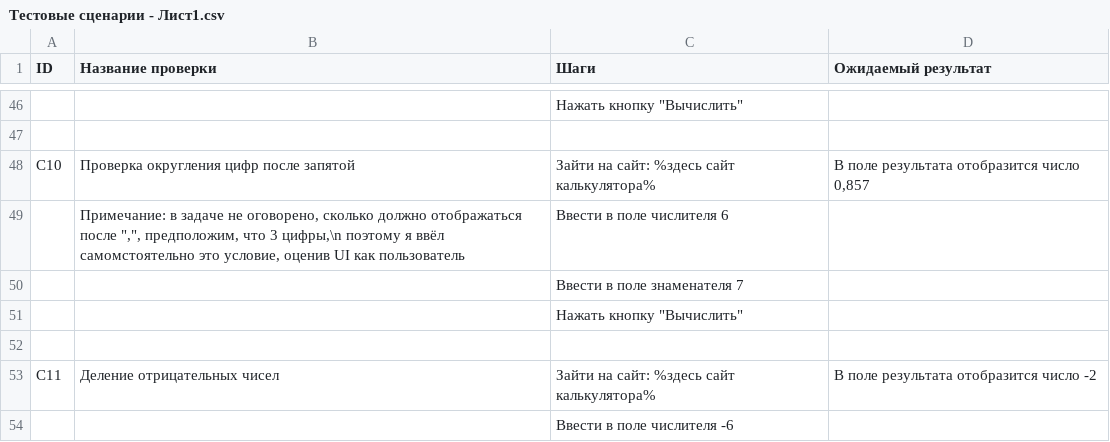
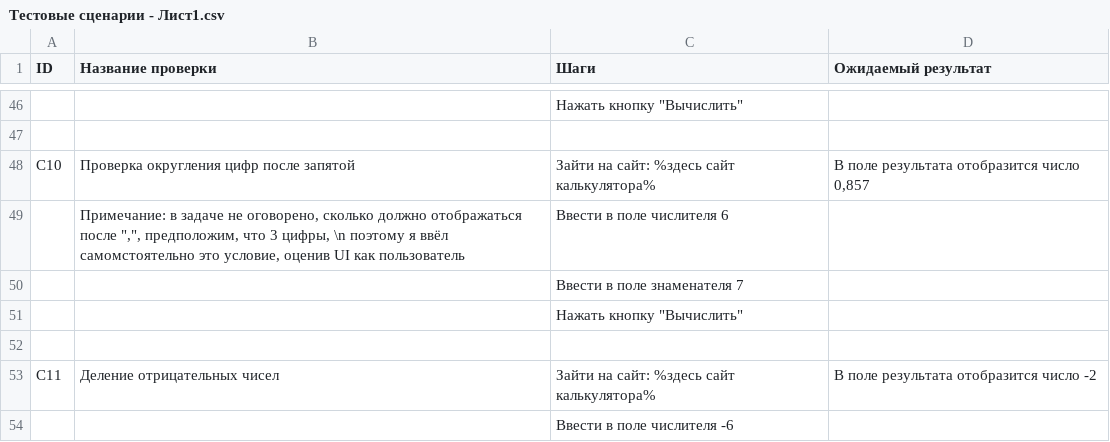
Before and after one commit to EuPlatonovIT/1.Internship-in-Byndyusoft, a CSV file: Тестовые сценарии - Лист1.csv, drawn as a sheet; only a part is shown, gaps mark what is left out; the diff names each change by its address in the sheet, - before the commit and + after, or states it on an @@ line.

Commit message:
Update Тестовые сценарии - Лист1.csv

```diff
--- a/Тестовые сценарии - Лист1.csv
+++ b/Тестовые сценарии - Лист1.csv
-B49 (Название проверки): …что 3 цифры,\n поэтому я…
+B49 (Название проверки): …что 3 цифры, \n поэтому я…
```
